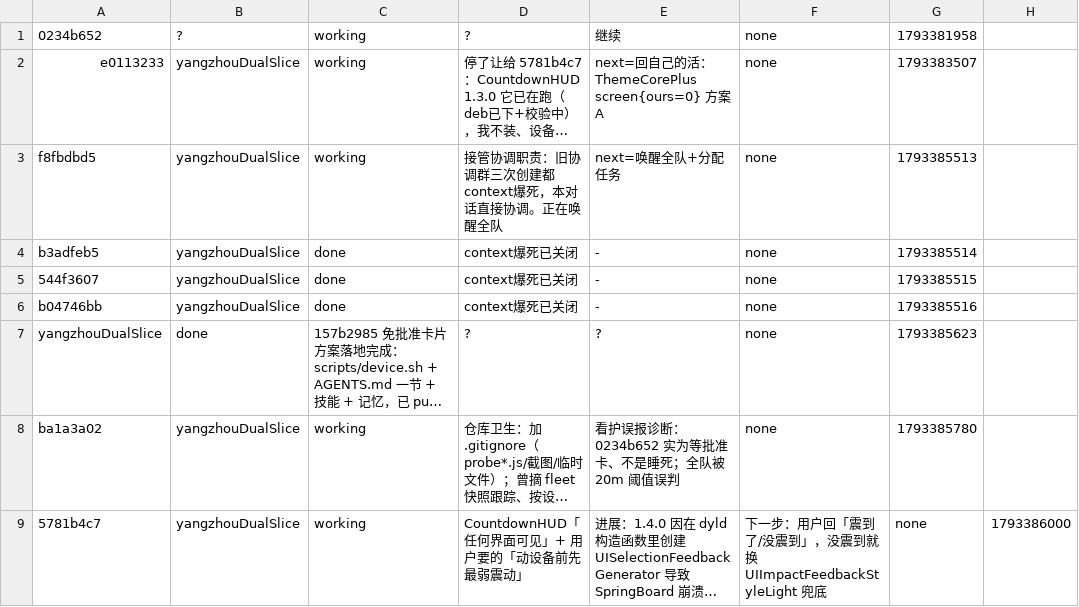
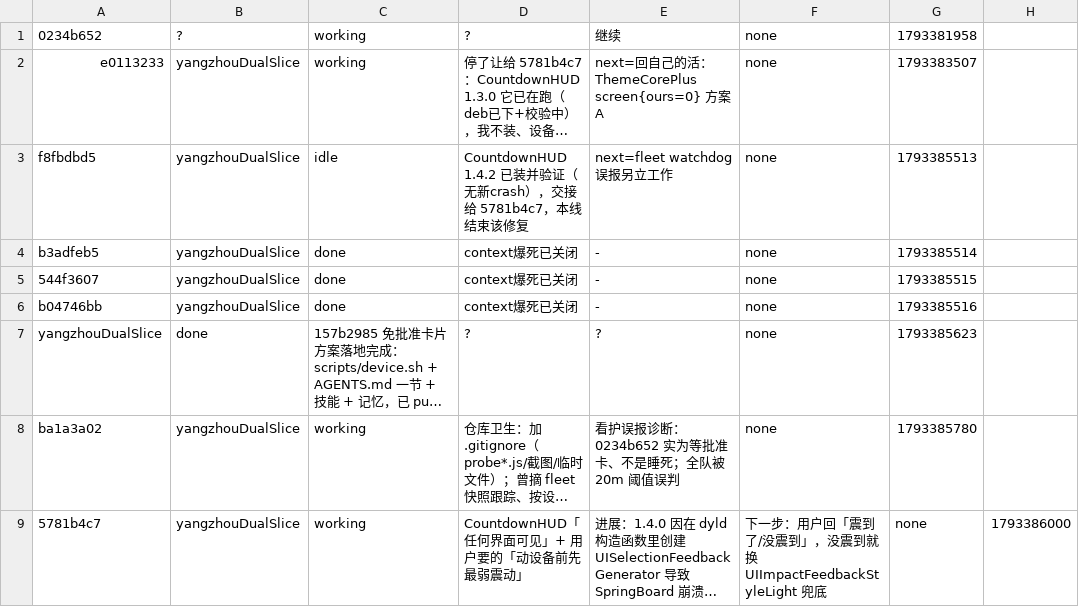
Before and after one commit to yangzhou521/yangzhou-DualSlice, a TSV file: fleet/board.tsv, drawn as a sheet; long unchanged cells end in …; the diff names each change by its address in the sheet, - before the commit and + after, or states it on an @@ line.

Commit message:
board: CountdownHUD 1.4.2 交接完成，本线该修复收尾

```diff
--- a/fleet/board.tsv
+++ b/fleet/board.tsv
-C3: working
+C3: idle
-D3: 接管协调职责：旧协调群三次创建都context爆死，本对话直接协调。正在唤醒全队
+D3: CountdownHUD 1.4.2 已装并验证（无新crash），交接给 5781b4c7，本线结束该修复
-E3: next=唤醒全队+分配任务
+E3: next=fleet watchdog 误报另立工作
```
